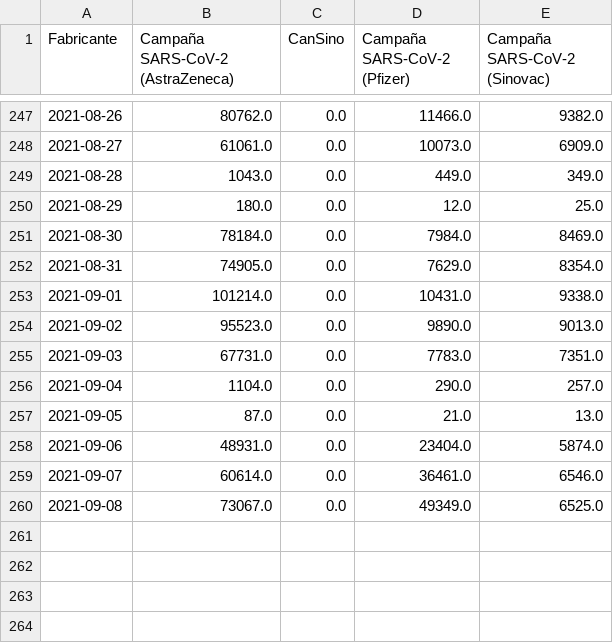
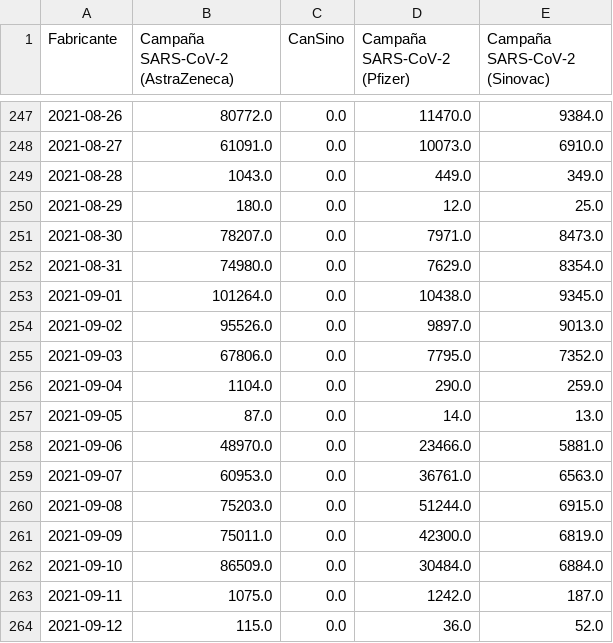
Before and after one commit to xavierutox/campana-vacunacion-covid-19, a CSV file: producto83/vacunacion_fabricantes_Refuerzo_T.csv, drawn as a sheet; only a part is shown, gaps mark what is left out; the diff covers the shown part only.

```diff
--- a/producto83/vacunacion_fabricantes_Refuerzo_T.csv
+++ b/producto83/vacunacion_fabricantes_Refuerzo_T.csv
@@ -247,14 +247,18 @@ Fabricante,Campaña SARS-CoV-2 (AstraZeneca),CanSino,Campaña SARS-CoV-2 (Pfizer
-2021-08-26,80762.0,0.0,11466.0,9382.0
-2021-08-27,61061.0,0.0,10073.0,6909.0
+2021-08-26,80772.0,0.0,11470.0,9384.0
+2021-08-27,61091.0,0.0,10073.0,6910.0
 2021-08-28,1043.0,0.0,449.0,349.0
 2021-08-29,180.0,0.0,12.0,25.0
-2021-08-30,78184.0,0.0,7984.0,8469.0
-2021-08-31,74905.0,0.0,7629.0,8354.0
-2021-09-01,101214.0,0.0,10431.0,9338.0
-2021-09-02,95523.0,0.0,9890.0,9013.0
-2021-09-03,67731.0,0.0,7783.0,7351.0
-2021-09-04,1104.0,0.0,290.0,257.0
-2021-09-05,87.0,0.0,21.0,13.0
-2021-09-06,48931.0,0.0,23404.0,5874.0
-2021-09-07,60614.0,0.0,36461.0,6546.0
-2021-09-08,73067.0,0.0,49349.0,6525.0
+2021-08-30,78207.0,0.0,7971.0,8473.0
+2021-08-31,74980.0,0.0,7629.0,8354.0
+2021-09-01,101264.0,0.0,10438.0,9345.0
+2021-09-02,95526.0,0.0,9897.0,9013.0
+2021-09-03,67806.0,0.0,7795.0,7352.0
+2021-09-04,1104.0,0.0,290.0,259.0
+2021-09-05,87.0,0.0,14.0,13.0
+2021-09-06,48970.0,0.0,23466.0,5881.0
+2021-09-07,60953.0,0.0,36761.0,6563.0
+2021-09-08,75203.0,0.0,51244.0,6915.0
+2021-09-09,75011.0,0.0,42300.0,6819.0
+2021-09-10,86509.0,0.0,30484.0,6884.0
+2021-09-11,1075.0,0.0,1242.0,187.0
+2021-09-12,115.0,0.0,36.0,52.0
```
Also changed, not shown: 1 added row and 30 edited cells elsewhere in this file, output/contrib/fraccion_vacunados_edad.csv, output/contrib/fraccion_vacunados_fecha.csv, 16 other files.
